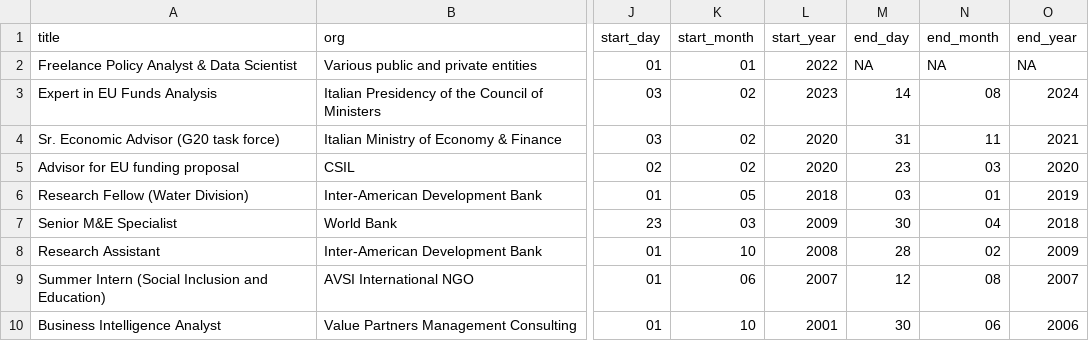
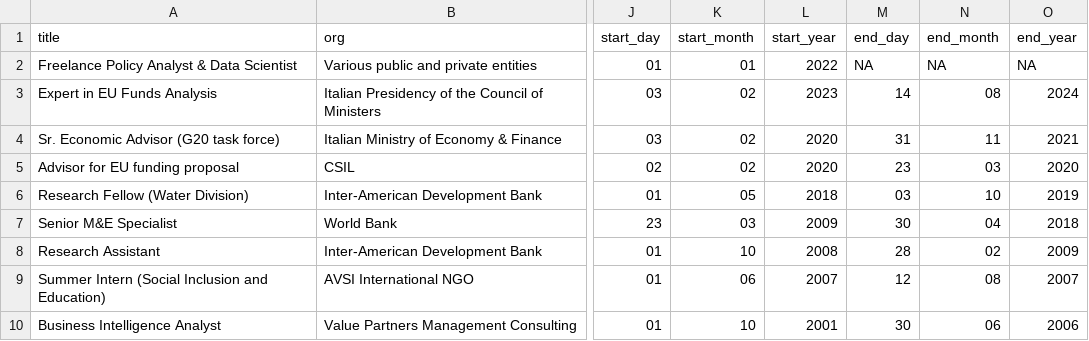
Before and after one commit to Lulliter/cv_typst, a CSV file: data/work.csv, drawn as a sheet; only a part is shown, gaps mark what is left out; the diff names each change by its address in the sheet, - before the commit and + after, or states it on an @@ line.

```diff
--- a/data/work.csv
+++ b/data/work.csv
-N6 (end_month): 01
+N6 (end_month): 10
```
Also changed, not shown: 8 other files.
